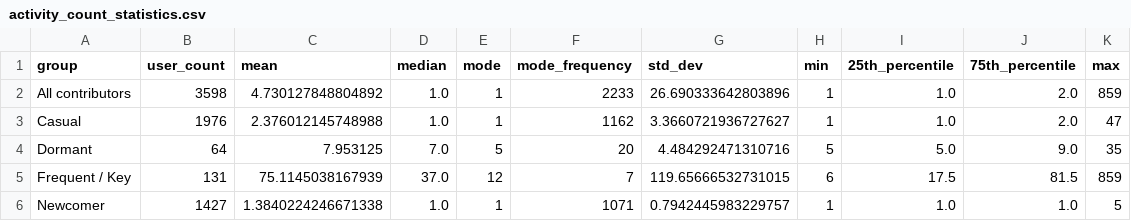
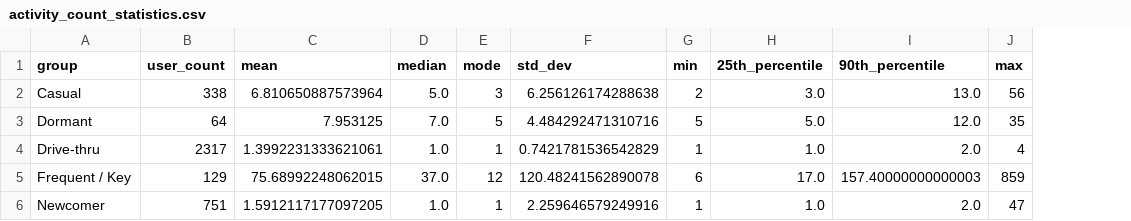
Before and after one commit to skychanao/Capstone-Final-Report, a CSV file: outputs/activity_count_statistics.csv, drawn as a sheet; removed rows and columns are numbered as before the commit, all else as after; the diff names each change by its address in the sheet, - before the commit and + after, or states it on an @@ line.

Commit message:
added contribution categorization and multi-user detection

```diff
--- a/outputs/activity_count_statistics.csv
+++ b/outputs/activity_count_statistics.csv
-column F (mode_frequency), rows 3-6: 1162 | 20 | 7 | 1071
-column J (75th_percentile), rows 3-6: 2.0 | 9.0 | 81.5 | 1.0
+column I (90th_percentile), rows 2-3: 13.0 | 12.0; rows 5-6: 157.40000000000003 | 2.0
-row 2: All contributors | 3598 | 4.730127848804892 | 1.0 | 1 | 2233 | 26.690333642803896 | 1 | 1.0 | 2.0 | 859
-B2 (user_count): 1976
+B2 (user_count): 338
-C2 (mean): 2.376012145748988
+C2 (mean): 6.810650887573964
-D2 (median): 1.0
+D2 (median): 5.0
-E2 (mode): 1
+E2 (mode): 3
-F2 (std_dev): 3.3660721936727627
+F2 (std_dev): 6.256126174288638
-G2 (min): 1
+G2 (min): 2
-H2 (25th_percentile): 1.0
+H2 (25th_percentile): 3.0
-J2 (max): 47
+J2 (max): 56
+row 4: Drive-thru | 2317 | 1.3992231333621061 | 1.0 | 1 | 0.7421781536542829 | 1 | 1.0 | 2.0 | 4
-B5 (user_count): 131
+B5 (user_count): 129
-C5 (mean): 75.1145038167939
+C5 (mean): 75.68992248062015
-F5 (std_dev): 119.65666532731015
+F5 (std_dev): 120.48241562890078
-H5 (25th_percentile): 17.5
+H5 (25th_percentile): 17.0
-B6 (user_count): 1427
+B6 (user_count): 751
-C6 (mean): 1.3840224246671338
+C6 (mean): 1.5912117177097205
-F6 (std_dev): 0.7942445983229757
+F6 (std_dev): 2.259646579249916
-J6 (max): 5
+J6 (max): 47
```
Also changed, not shown: 6 other files.
